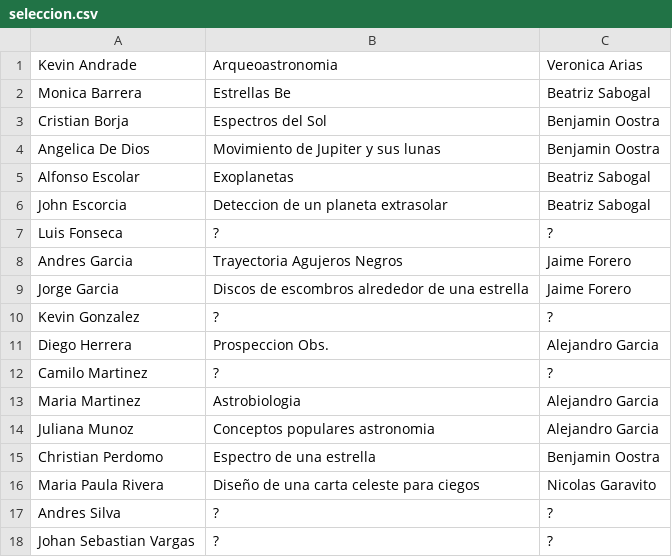
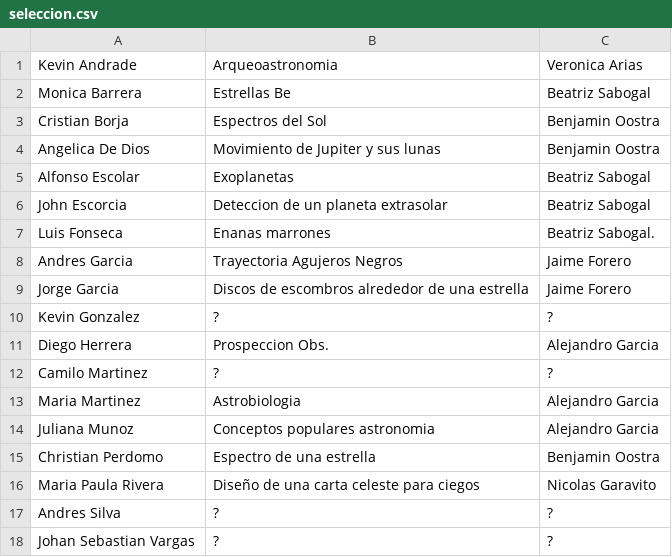
Before and after one commit to forero/TallerAstronomia, a CSV file: projects/201510/seleccion.csv, drawn as a sheet.

Commit message:
nuevo proyecto

```diff
--- a/projects/201510/seleccion.csv
+++ b/projects/201510/seleccion.csv
@@ -6,3 +6,3 @@ Alfonso Escolar, Exoplanetas, Beatriz Sabogal
 John Escorcia, Deteccion de un planeta extrasolar, Beatriz Sabogal
-Luis Fonseca, ?, ?
+Luis Fonseca, Enanas marrones, Beatriz Sabogal.
 Andres Garcia, Trayectoria Agujeros Negros, Jaime Forero
```
